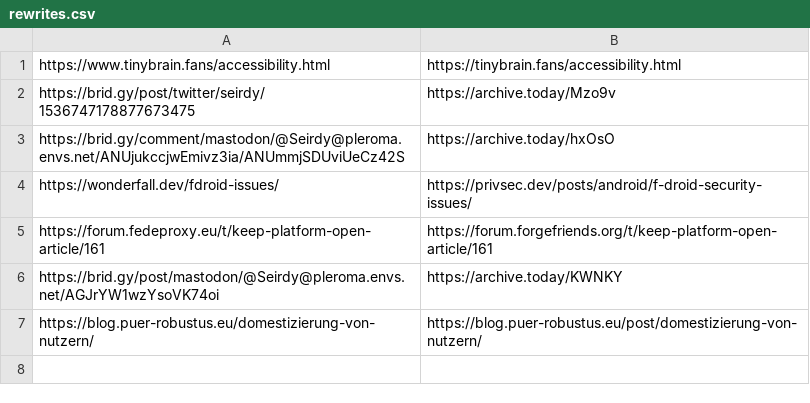
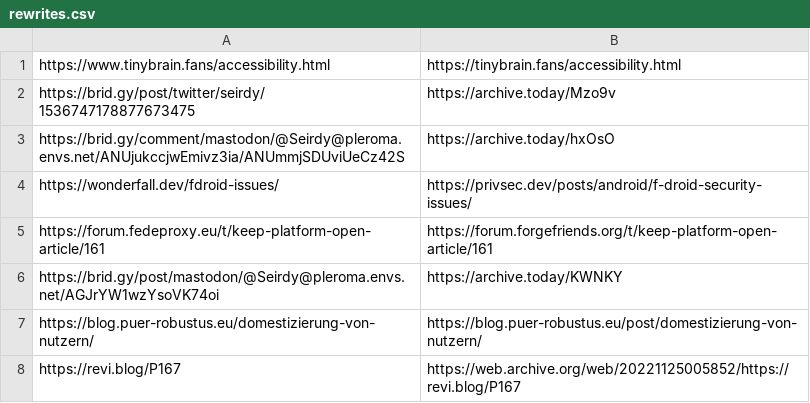
Before and after one commit to Seirdy/seirdy.one, a CSV file: csv/rewrites.csv, drawn as a sheet.

Commit message:
Fix broken link

```diff
--- a/csv/rewrites.csv
+++ b/csv/rewrites.csv
@@ -7 +7,2 @@ https://brid.gy/post/mastodon/@Seirdy@pleroma.envs.net/AGJrYW1wzYsoVK74oi,https:
 https://blog.puer-robustus.eu/domestizierung-von-nutzern/,https://blog.puer-robustus.eu/post/domestizierung-von-nutzern/
+https://revi.blog/P167,https://web.archive.org/web/20221125005852/https://revi.blog/P167
```
